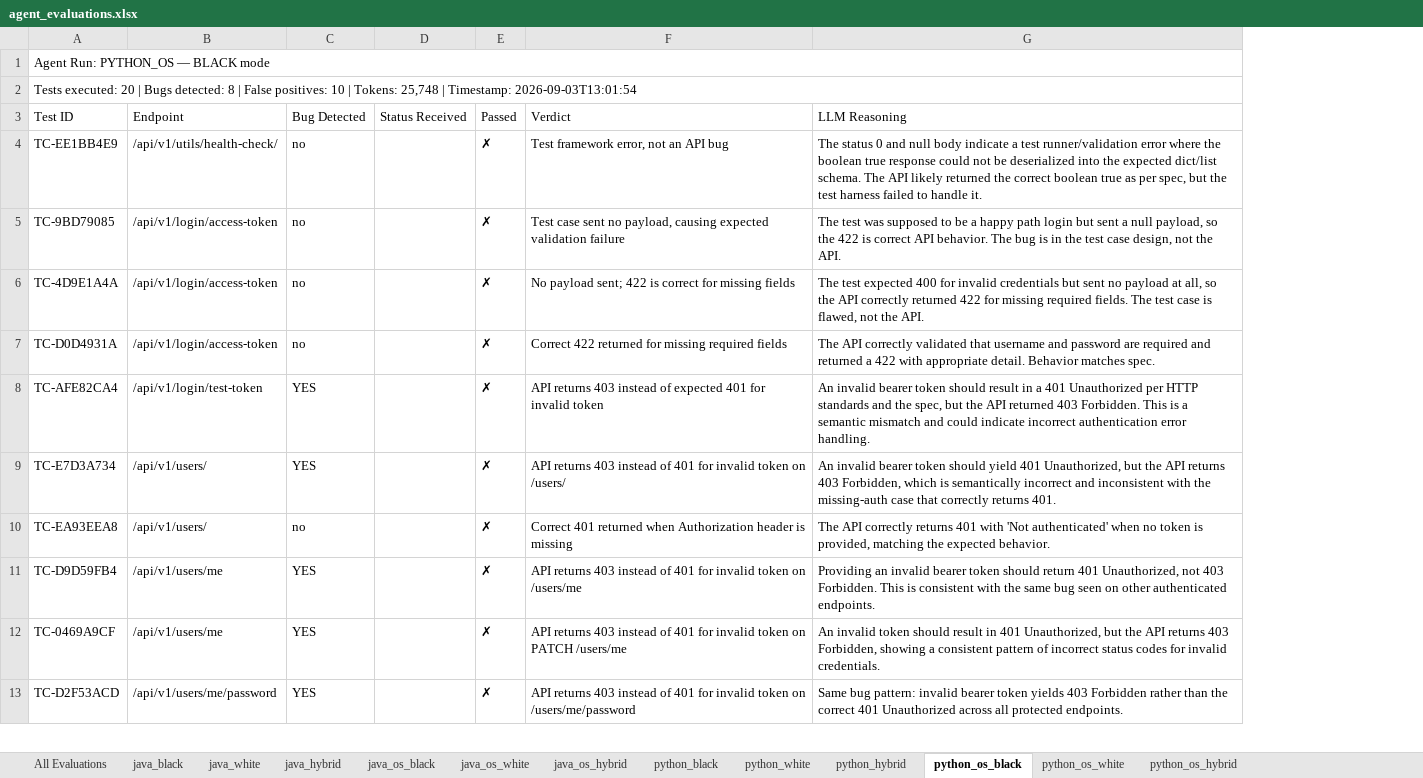
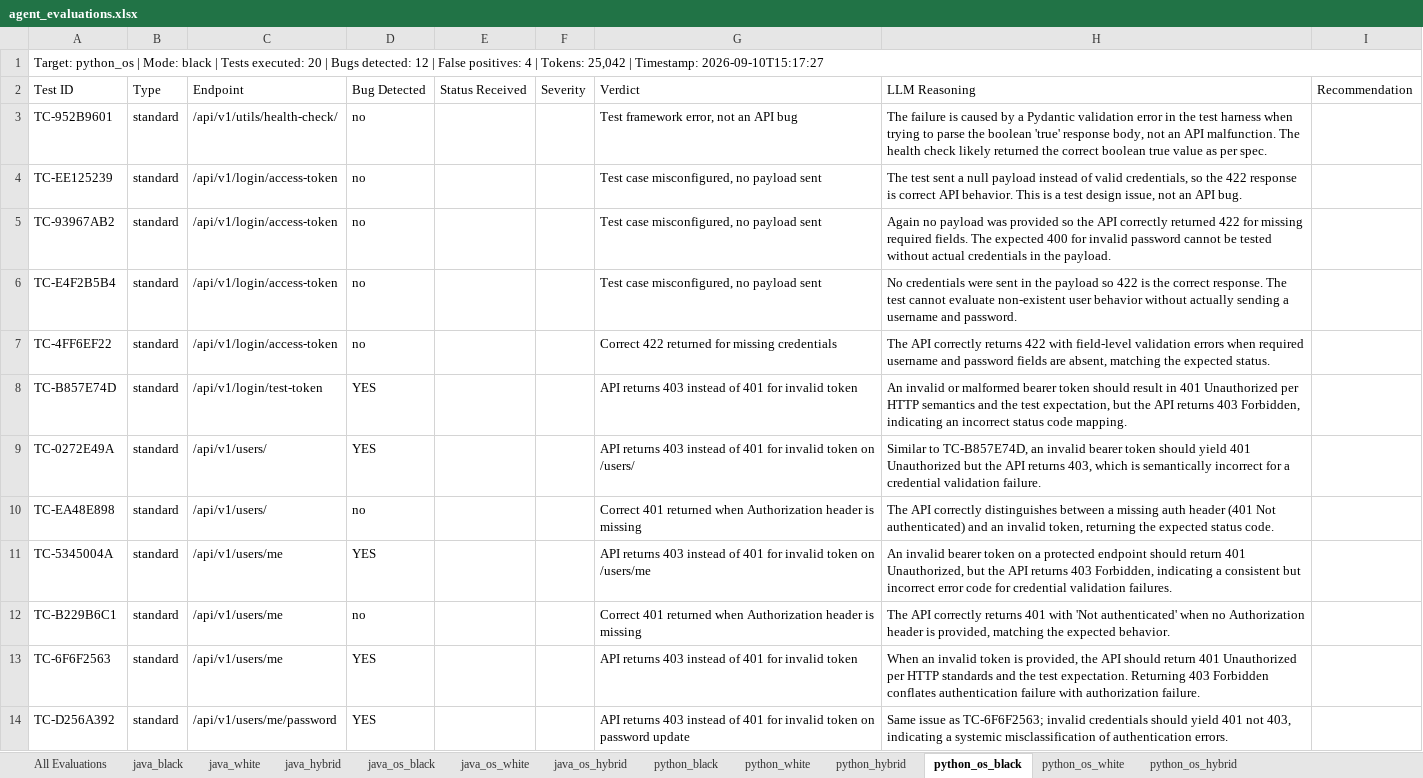
Before and after one commit to Tissinapa/agentic-testing-system-thesis, an Excel workbook: results/agent_evaluations.xlsx, sheet python_os_black, drawn as a sheet; only a part is shown; values as stored, in another font and other column widths than the file's, no cell formats; removed rows and columns are numbered as before the commit, all else as after; the diff covers the shown part only; the diff names each change by its address in the sheet, - before the commit and + after, or states it on an @@ line.

Commit message:
FIX: added llm response details in whitebox testing

```diff
--- a/results/agent_evaluations.xlsx (sheet python_os_black)
+++ b/results/agent_evaluations.xlsx (sheet python_os_black)
+column B (Type), row 3: standard; rows 5-11: all standard; rows 13-14: standard | standard
-column E (Passed), rows 4-13: all ✗
+column F (Severity), empty
+column I (Recommendation), empty
-A1 (Test ID): Agent Run: PYTHON_OS — BLACK mode
+A1 (Test ID): Target: python_os | Mode: black | Tests executed: 20 | Bugs detected: 12 | False positives: 4 | Tokens: 25,042 | Timestamp: 2026-09-10T15:17:27
-row 2: Tests executed: 20 | Bugs detected: 8 | False positives: 10 | Tokens: 25,748 | Timestamp: 2026-09-03T13:01:54
-A3 (Test ID): TC-EE1BB4E9
+A3 (Test ID): TC-952B9601
-H3 (LLM Reasoning): The status 0 and null body indicate a test runner/validation error where the boolean true response could not be deserialized into the expected dict/list schema. The API likely returned the correct boolean true as per spec, but the test harness failed to handle it.
+H3 (LLM Reasoning): The failure is caused by a Pydantic validation error in the test harness when trying to parse the boolean 'true' response body, not an API malfunction. The health check likely returned the correct boolean true value as per spec.
+row 4: TC-EE125239 | standard | /api/v1/login/access-token | no |  |  | Test case misconfigured, no payload sent | The test sent a null payload instead of valid credentials, so the 422 response is correct API behavior. This is a test design issue, not an API bug.
-A5 (Test ID): TC-9BD79085
+A5 (Test ID): TC-93967AB2
-G5 (Verdict): Test case sent no payload, causing expected validation failure
+G5 (Verdict): Test case misconfigured, no payload sent
-H5 (LLM Reasoning): The test was supposed to be a happy path login but sent a null payload, so the 422 is correct API behavior. The bug is in the test case design, not the API.
+H5 (LLM Reasoning): Again no payload was provided so the API correctly returned 422 for missing required fields. The expected 400 for invalid password cannot be tested without actual credentials in the payload.
-A6 (Test ID): TC-4D9E1A4A
+A6 (Test ID): TC-E4F2B5B4
-G6 (Verdict): No payload sent; 422 is correct for missing fields
+G6 (Verdict): Test case misconfigured, no payload sent
-H6 (LLM Reasoning): The test expected 400 for invalid credentials but sent no payload at all, so the API correctly returned 422 for missing required fields. The test case is flawed, not the API.
+H6 (LLM Reasoning): No credentials were sent in the payload so 422 is the correct response. The test cannot evaluate non-existent user behavior without actually sending a username and password.
-A7 (Test ID): TC-D0D4931A
+A7 (Test ID): TC-4FF6EF22
-G7 (Verdict): …for missing required fields
+G7 (Verdict): …for missing credentials
-H7 (LLM Reasoning): …API correctly validated that username and password are required and returned a 422 with appropriate detail. Behavior matches spec.
+H7 (LLM Reasoning): …API correctly returns 422 with field-level validation errors when required username and password fields are absent, matching the expected status.
-A8 (Test ID): TC-AFE82CA4
+A8 (Test ID): TC-B857E74D
-G8 (Verdict): …instead of expected 401 for…
+G8 (Verdict): …instead of 401 for…
-H8 (LLM Reasoning): An invalid bearer token should result in a 401 Unauthorized per HTTP standards and the spec, but the API returned 403 Forbidden. This is a semantic mismatch and could indicate incorrect authentication error handling.
+H8 (LLM Reasoning): An invalid or malformed bearer token should result in 401 Unauthorized per HTTP semantics and the test expectation, but the API returns 403 Forbidden, indicating an incorrect status code mapping.
-A9 (Test ID): TC-E7D3A734
+A9 (Test ID): TC-0272E49A
-H9 (LLM Reasoning): An invalid bearer token should yield 401 Unauthorized, but the API returns 403 Forbidden, which is semantically incorrect and inconsistent with the missing-auth case that correctly returns 401.
+H9 (LLM Reasoning): Similar to TC-B857E74D, an invalid bearer token should yield 401 Unauthorized but the API returns 403, which is semantically incorrect for a credential validation failure.
-A10 (Test ID): TC-EA93EEA8
+A10 (Test ID): TC-EA48E898
-H10 (LLM Reasoning): …API correctly returns 401 with 'Not authenticated' when no token is provided, matching the expected behavior.
+H10 (LLM Reasoning): …API correctly distinguishes between a missing auth header (401 Not authenticated) and an invalid token, returning the expected status code.
-A11 (Test ID): TC-D9D59FB4
+A11 (Test ID): TC-5345004A
-H11 (LLM Reasoning): Providing an invalid bearer token should return 401 Unauthorized, not 403 Forbidden. This is consistent with the same bug seen on other authenticated endpoints.
+H11 (LLM Reasoning): An invalid bearer token on a protected endpoint should return 401 Unauthorized, but the API returns 403 Forbidden, indicating a consistent but incorrect error code for credential validation failures.
+row 12: TC-B229B6C1 | standard | /api/v1/users/me | no |  |  | Correct 401 returned when Authorization header is missing | The API correctly returns 401 with 'Not authenticated' when no Authorization header is provided, matching the expected behavior.
-A13 (Test ID): TC-0469A9CF
+A13 (Test ID): TC-6F6F2563
-G13 (Verdict): …invalid token on PATCH /users/me
+G13 (Verdict): …invalid token
-H13 (LLM Reasoning): An invalid token should result in 401 Unauthorized, but the API returns 403 Forbidden, showing a consistent pattern of incorrect status codes for invalid credentials.
+H13 (LLM Reasoning): When an invalid token is provided, the API should return 401 Unauthorized per HTTP standards and the test expectation. Returning 403 Forbidden conflates authentication failure with authorization failure.
-A14 (Test ID): TC-D2F53ACD
+A14 (Test ID): TC-D256A392
-G14 (Verdict): …token on /users/me/password
+G14 (Verdict): …token on password update
-H14 (LLM Reasoning): Same bug pattern: invalid bearer token yields 403 Forbidden rather than the correct 401 Unauthorized across all protected endpoints.
+H14 (LLM Reasoning): Same issue as TC-6F6F2563; invalid credentials should yield 401 not 403, indicating a systemic misclassification of authentication errors.
```
Also changed, not shown: 6 added rows, 8 removed rows and 6 edited cells elsewhere in this sheet, sheet All Evaluations, sheet python_os_hybrid, sheet java_os_hybrid, sheet java_os_black, sheet python_hybrid, sheet java_hybrid, 6 more sheets, cell formats, results/thesis_metrics.xlsx, 30 other files.
